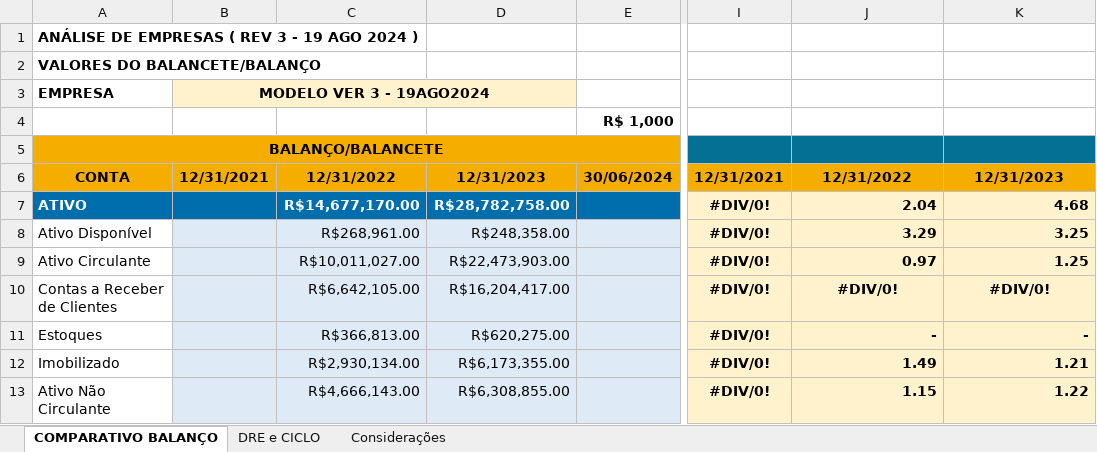
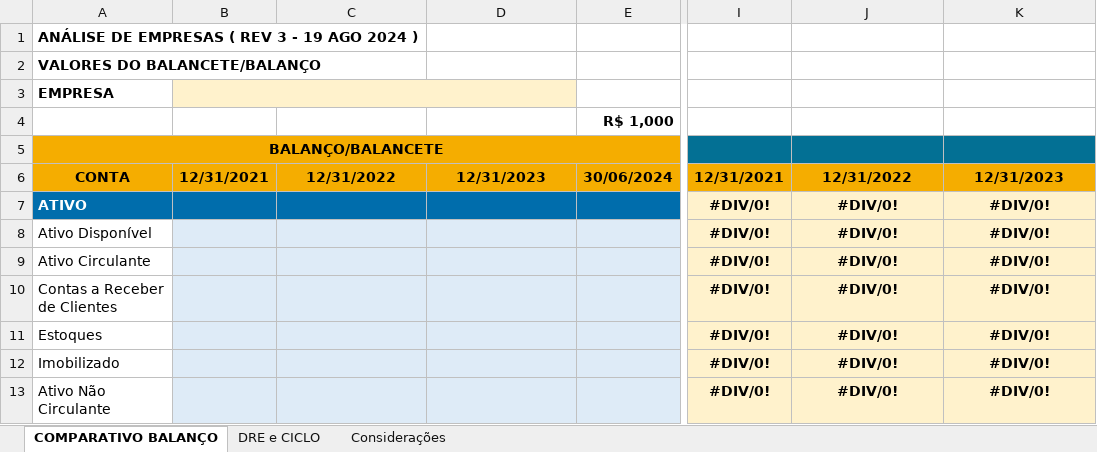
Before and after one commit to lucaasfalcao/vector-datasheet-automation-backend, an Excel workbook: static/files/analise_balanco_modelo.xlsx, sheet COMPARATIVO BALANÇO, drawn as a sheet; only a part is shown, gaps mark what is left out; values as stored, in another font and other column widths than the file's, no borders; the diff covers the shown part only; the diff names each change by its address in the sheet, - before the commit and + after, or states it on an @@ line.

```diff
--- a/static/files/analise_balanco_modelo.xlsx (sheet COMPARATIVO BALANÇO)
+++ b/static/files/analise_balanco_modelo.xlsx (sheet COMPARATIVO BALANÇO)
-B3: MODELO VER 3 - 19AGO2024
+B3: (empty)
-C7: R$14,677,170.00
+C7: (empty)
-D7: R$28,782,758.00
+D7: (empty)
-J7: 2.04
+J7: #DIV/0!
-J7:K9 alignment: right
+J7:K9 alignment: center
-K7: 4.68
+K7: #DIV/0!
-C8: R$268,961.00
+C8: (empty)
-D8: R$248,358.00
+D8: (empty)
-J8: 3.29
+J8: #DIV/0!
-K8: 3.25
+K8: #DIV/0!
-C9: R$10,011,027.00
+C9: (empty)
-D9: R$22,473,903.00
+D9: (empty)
-J9: 0.97
+J9: #DIV/0!
-K9: 1.25
+K9: #DIV/0!
-C10: R$6,642,105.00
+C10: (empty)
-D10: R$16,204,417.00
+D10: (empty)
-C11: R$366,813.00
+C11: (empty)
-D11: R$620,275.00
+D11: (empty)
-J11: -
+J11: #DIV/0!
-J11:K13 alignment: right
+J11:K13 alignment: center
-K11: -
+K11: #DIV/0!
-C12: R$2,930,134.00
+C12: (empty)
-D12: R$6,173,355.00
+D12: (empty)
-J12: 1.49
+J12: #DIV/0!
-K12: 1.21
+K12: #DIV/0!
-C13: R$4,666,143.00
+C13: (empty)
-D13: R$6,308,855.00
+D13: (empty)
-J13: 1.15
+J13: #DIV/0!
-K13: 1.22
+K13: #DIV/0!
```
Also changed, not shown: 28 edited cells and cell formats elsewhere in this sheet, sheet DRE e CICLO, sheet Considerações, 9 other files.
